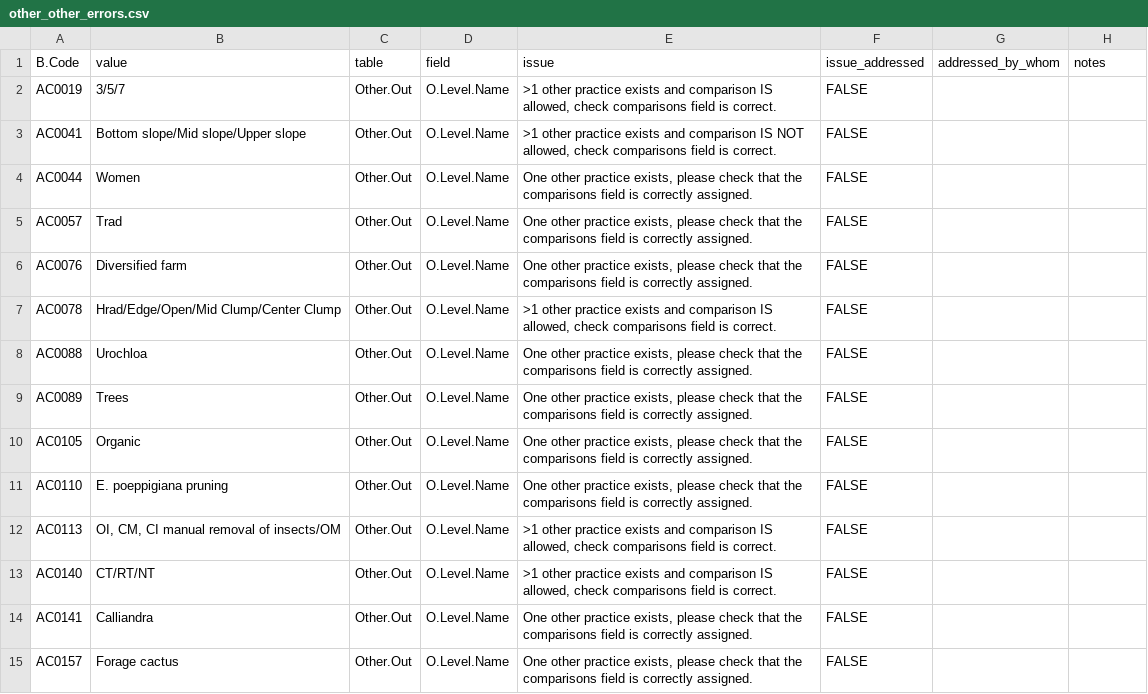
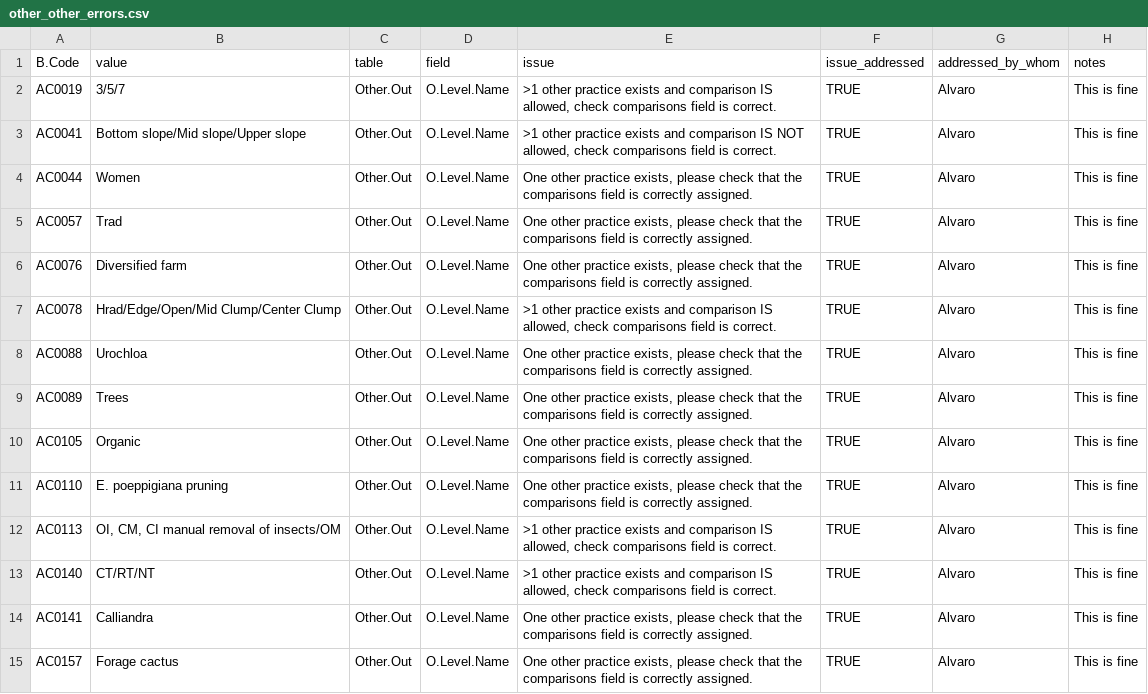
Before and after one commit to CIAT/ERA_dev, a CSV file: data/data_entry/industrious_elephant_2023/data_issues/other_other_errors.csv, drawn as a sheet; only a part is shown; the diff covers the shown part only.

Commit message:
Update other_other_errors.csv
Errors fixed up to LM0321

```diff
--- a/data/data_entry/industrious_elephant_2023/data_issues/other_other_errors.csv
+++ b/data/data_entry/industrious_elephant_2023/data_issues/other_other_errors.csv
@@ -1,15 +1,15 @@
 B.Code,value,table,field,issue,issue_addressed,addressed_by_whom,notes
-AC0019,3/5/7,Other.Out,O.Level.Name,">1 other practice exists and comparison IS allowed, check comparisons field is correct.",FALSE,"",""
-AC0041,Bottom slope/Mid slope/Upper slope,Other.Out,O.Level.Name,">1 other practice exists and comparison IS NOT allowed, check comparisons field is correct.",FALSE,"",""
-AC0044,Women,Other.Out,O.Level.Name,"One other practice exists, please check that the comparisons field is correctly assigned.",FALSE,"",""
-AC0057,Trad,Other.Out,O.Level.Name,"One other practice exists, please check that the comparisons field is correctly assigned.",FALSE,"",""
-AC0076,Diversified farm,Other.Out,O.Level.Name,"One other practice exists, please check that the comparisons field is correctly assigned.",FALSE,"",""
-AC0078,Hrad/Edge/Open/Mid Clump/Center Clump,Other.Out,O.Level.Name,">1 other practice exists and comparison IS allowed, check comparisons field is correct.",FALSE,"",""
-AC0088,Urochloa,Other.Out,O.Level.Name,"One other practice exists, please check that the comparisons field is correctly assigned.",FALSE,"",""
-AC0089,Trees,Other.Out,O.Level.Name,"One other practice exists, please check that the comparisons field is correctly assigned.",FALSE,"",""
-AC0105,Organic,Other.Out,O.Level.Name,"One other practice exists, please check that the comparisons field is correctly assigned.",FALSE,"",""
-AC0110,E. poeppigiana pruning,Other.Out,O.Level.Name,"One other practice exists, please check that the comparisons field is correctly assigned.",FALSE,"",""
-AC0113,"OI, CM, CI manual removal of insects/OM",Other.Out,O.Level.Name,">1 other practice exists and comparison IS allowed, check comparisons field is correct.",FALSE,"",""
-AC0140,CT/RT/NT,Other.Out,O.Level.Name,">1 other practice exists and comparison IS allowed, check comparisons field is correct.",FALSE,"",""
-AC0141,Calliandra,Other.Out,O.Level.Name,"One other practice exists, please check that the comparisons field is correctly assigned.",FALSE,"",""
-AC0157,Forage cactus,Other.Out,O.Level.Name,"One other practice exists, please check that the comparisons field is correctly assigned.",FALSE,"",""
+AC0019,3/5/7,Other.Out,O.Level.Name,">1 other practice exists and comparison IS allowed, check comparisons field is correct.",TRUE,"Alvaro","This is fine"
+AC0041,Bottom slope/Mid slope/Upper slope,Other.Out,O.Level.Name,">1 other practice exists and comparison IS NOT allowed, check comparisons field is correct.",TRUE,"Alvaro","This is fine"
+AC0044,Women,Other.Out,O.Level.Name,"One other practice exists, please check that the comparisons field is correctly assigned.",TRUE,"Alvaro","This is fine"
+AC0057,Trad,Other.Out,O.Level.Name,"One other practice exists, please check that the comparisons field is correctly assigned.",TRUE,"Alvaro","This is fine"
+AC0076,Diversified farm,Other.Out,O.Level.Name,"One other practice exists, please check that the comparisons field is correctly assigned.",TRUE,"Alvaro","This is fine"
+AC0078,Hrad/Edge/Open/Mid Clump/Center Clump,Other.Out,O.Level.Name,">1 other practice exists and comparison IS allowed, check comparisons field is correct.",TRUE,"Alvaro","This is fine"
+AC0088,Urochloa,Other.Out,O.Level.Name,"One other practice exists, please check that the comparisons field is correctly assigned.",TRUE,"Alvaro","This is fine"
+AC0089,Trees,Other.Out,O.Level.Name,"One other practice exists, please check that the comparisons field is correctly assigned.",TRUE,"Alvaro","This is fine"
+AC0105,Organic,Other.Out,O.Level.Name,"One other practice exists, please check that the comparisons field is correctly assigned.",TRUE,"Alvaro","This is fine"
+AC0110,E. poeppigiana pruning,Other.Out,O.Level.Name,"One other practice exists, please check that the comparisons field is correctly assigned.",TRUE,"Alvaro","This is fine"
+AC0113,"OI, CM, CI manual removal of insects/OM",Other.Out,O.Level.Name,">1 other practice exists and comparison IS allowed, check comparisons field is correct.",TRUE,"Alvaro","This is fine"
+AC0140,CT/RT/NT,Other.Out,O.Level.Name,">1 other practice exists and comparison IS allowed, check comparisons field is correct.",TRUE,"Alvaro","This is fine"
+AC0141,Calliandra,Other.Out,O.Level.Name,"One other practice exists, please check that the comparisons field is correctly assigned.",TRUE,"Alvaro","This is fine"
+AC0157,Forage cactus,Other.Out,O.Level.Name,"One other practice exists, please check that the comparisons field is correctly assigned.",TRUE,"Alvaro","This is fine"
```
Also changed, not shown: 81 edited cells elsewhere in this file.
